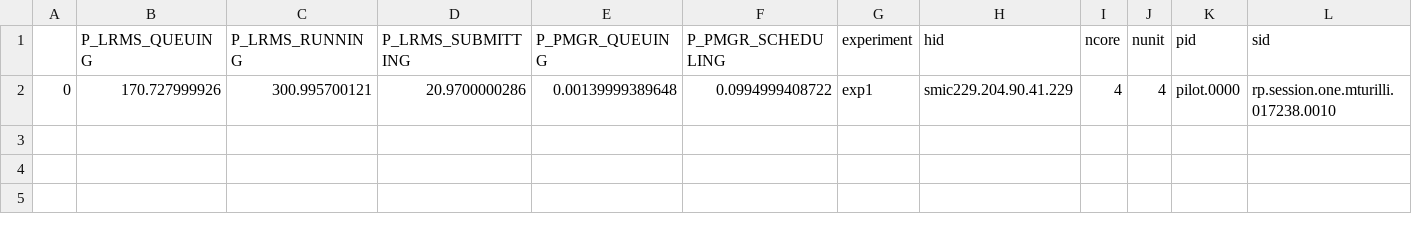
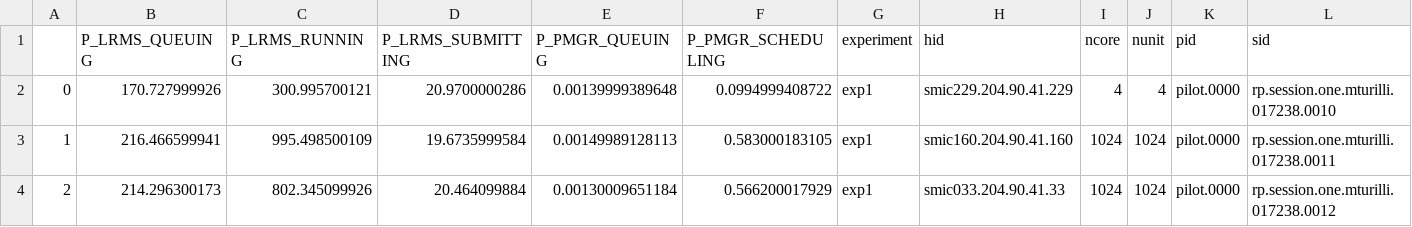
Before and after one commit to radical-experiments/AIMES-Experience, a CSV file: XSEDE/analysis/data/pilots.csv, drawn as a sheet; the diff names each change by its address in the sheet, - before the commit and + after, or states it on an @@ line.

```diff
--- a/XSEDE/analysis/data/pilots.csv
+++ b/XSEDE/analysis/data/pilots.csv
+row 3: 1 | 216.466599941 | 995.498500109 | 19.6735999584 | 0.00149989128113 | 0.583000183105 | exp1 | smic160.204.90.41.160 | 1024 | 1024 | pilot.0000 | rp.session.one.mturilli.017238.0011
+row 4: 2 | 214.296300173 | 802.345099926 | 20.464099884 | 0.00130009651184 | 0.566200017929 | exp1 | smic033.204.90.41.33 | 1024 | 1024 | pilot.0000 | rp.session.one.mturilli.017238.0012
```
Also changed, not shown: XSEDE/analysis/data/sessions.csv, 3 other files.
